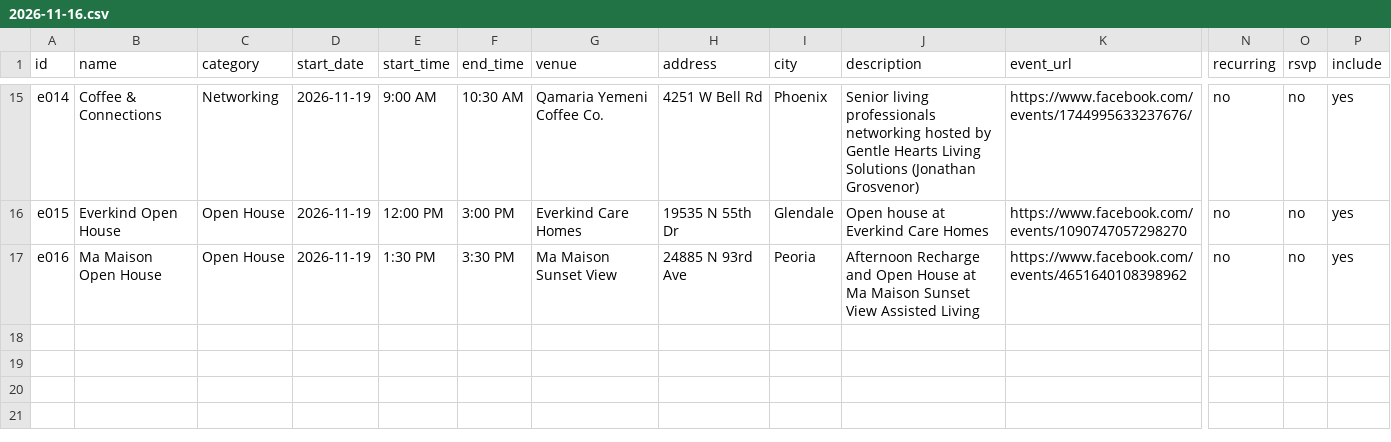
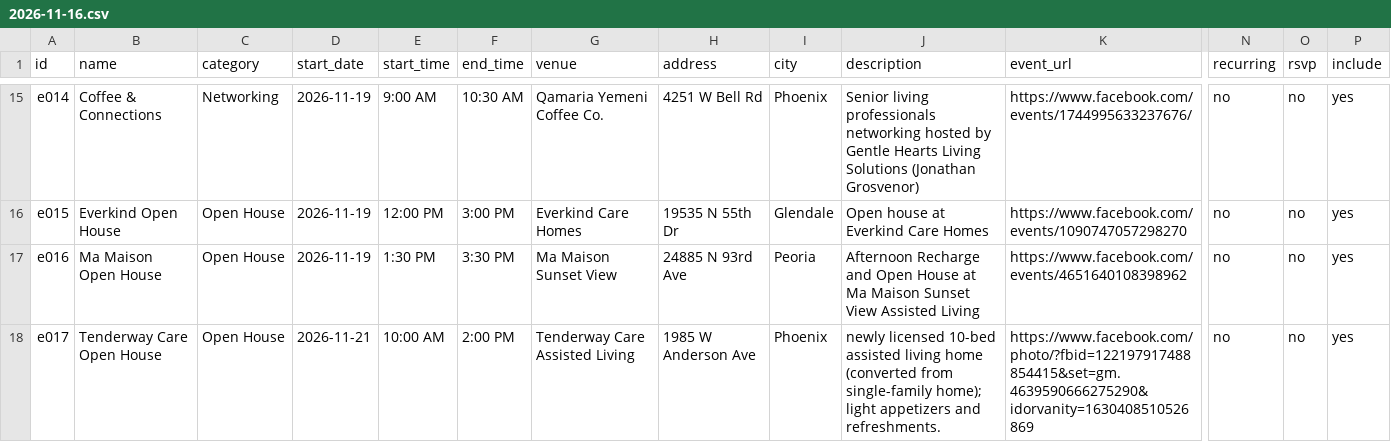
Before and after one commit to cgruita/shcsaz, a CSV file: data/weeks/2026-11-16.csv, drawn as a sheet; only a part is shown, gaps mark what is left out; rows hold the shown columns only; the diff names each change by its address in the sheet, - before the commit and + after, or states it on an @@ line.

Commit message:
Week of Nov 16, 2026-11-15-3

```diff
--- a/data/weeks/2026-11-16.csv
+++ b/data/weeks/2026-11-16.csv
+row 18: e017 | Tenderway Care Open House | Open House | 2026-11-21 | 10:00 AM | 2:00 PM | Tenderway Care Assisted Living | 1985 W Anderson Ave | Phoenix | newly licensed 10-bed assisted living home (converted from single-family home); light appetizers and refreshments. | https://www.facebook.com/photo/?fbid=122197917488854415&set=gm.4639590666275290&idorvanity=1630408510526869 | no | no | yes
```
Also changed, not shown: 8 other files.
